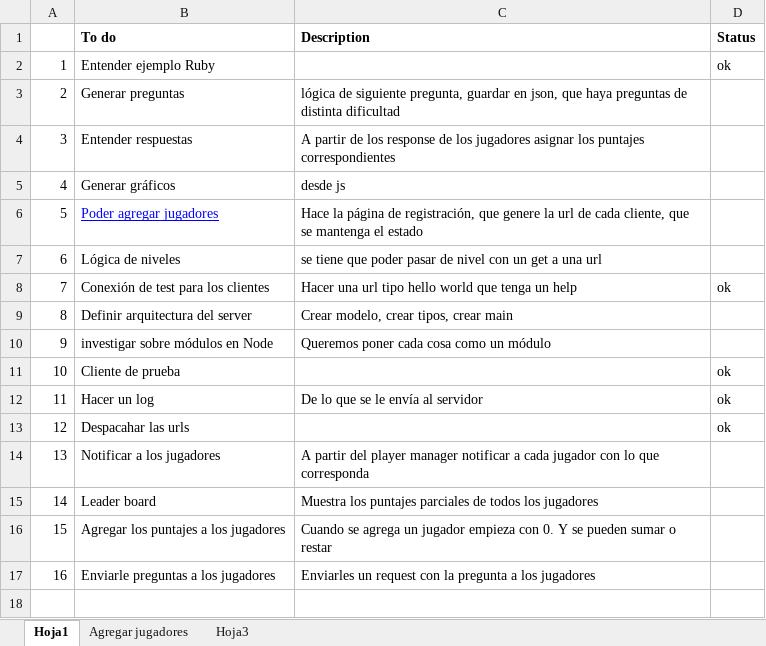
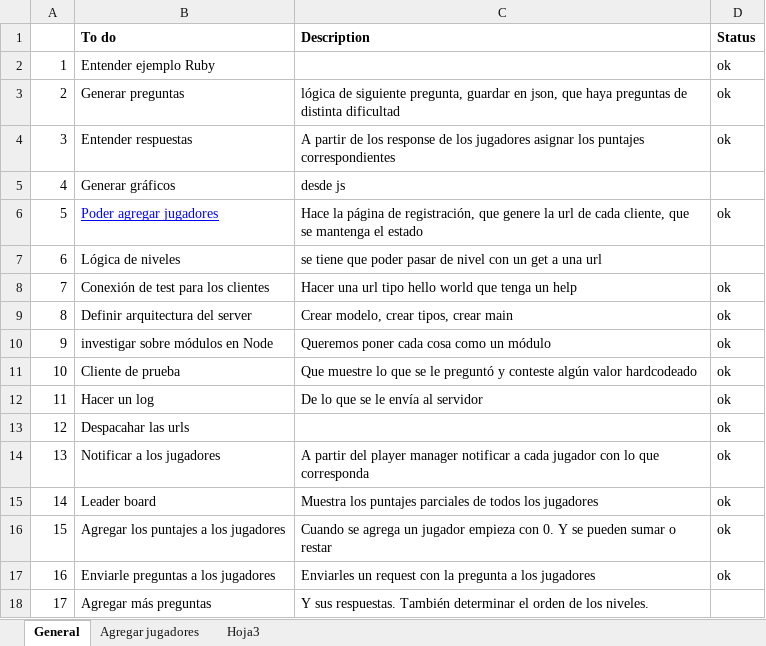
Before and after one commit to leomicheloni/tries-on.js, an Excel workbook: backlog.xlsx, sheet General, drawn as a sheet; values as stored, in another font and other column widths than the file's, no borders; the diff names each change by its address in the sheet, - before the commit and + after, or states it on an @@ line.

Commit message:
- Se envian preguntas a los clientes y se manejan niveles.

```diff
--- a/backlog.xlsx (sheet General)
+++ b/backlog.xlsx (sheet General)
-sheet tab: Hoja1
+sheet tab: General
-D3:D4 (Status): (empty)
+D3:D4 (Status): ok
-D6 (Status): (empty)
+D6 (Status): ok
-D9:D10 (Status): (empty)
+D9:D10 (Status): ok
-C11 (Description): (empty)
+C11 (Description): Que muestre lo que se le preguntó y conteste algún valor hardcodeado
-D14:D17 (Status): (empty)
+D14:D17 (Status): ok
+row 18: 17 | Agregar más preguntas | Y sus respuestas. También determinar el orden de los niveles.
```
Also changed, not shown: sheet Agregar jugadores, 9 other files.
